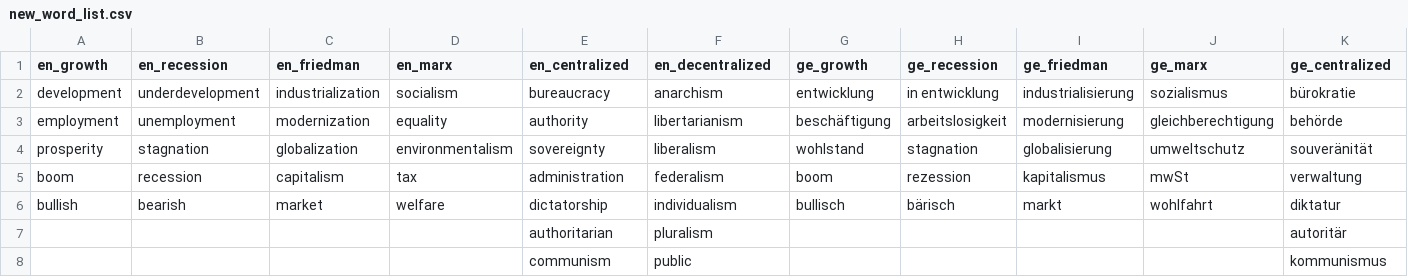
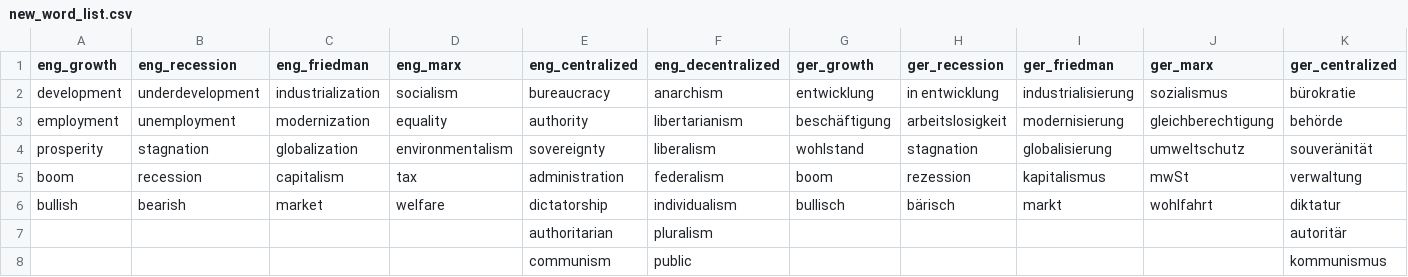
Before and after one commit to cultural-proj/democracy, a CSV file: new_word_list.csv, drawn as a sheet; only a part is shown; the diff covers the shown part only; the diff names each change by its address in the sheet, - before the commit and + after, or states it on an @@ line.

Commit message:
Corrected the lang abbr

```diff
--- a/new_word_list.csv
+++ b/new_word_list.csv
-A1: en_growth
+A1: eng_growth
-B1: en_recession
+B1: eng_recession
-C1: en_friedman
+C1: eng_friedman
-D1: en_marx
+D1: eng_marx
-E1: en_centralized
+E1: eng_centralized
-F1: en_decentralized
+F1: eng_decentralized
-G1: ge_growth
+G1: ger_growth
-H1: ge_recession
+H1: ger_recession
-I1: ge_friedman
+I1: ger_friedman
-J1: ge_marx
+J1: ger_marx
-K1: ge_centralized
+K1: ger_centralized
```
Also changed, not shown: 19 edited cells elsewhere in this file.
